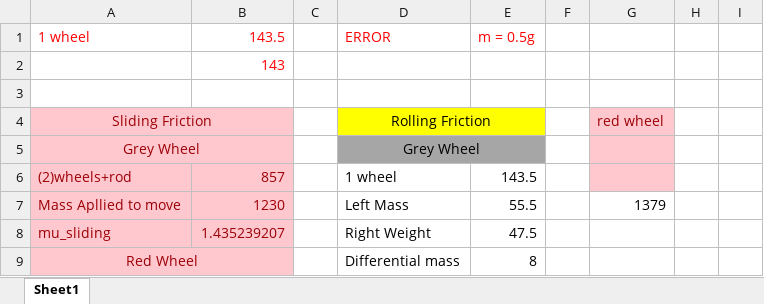
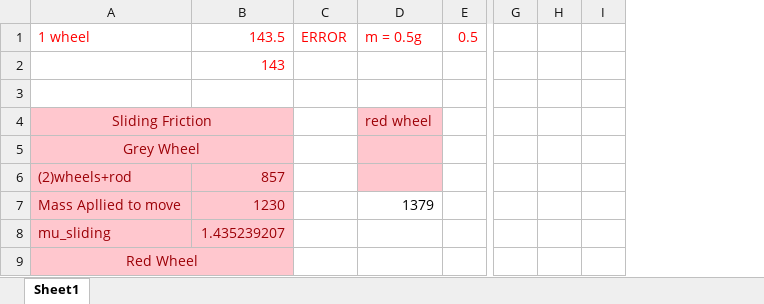
Before and after one commit to pedrammad/157A, an Excel workbook: WheelFriction.xlsx, sheet Sheet1, drawn as a sheet; only a part is shown, gaps mark what is left out; values as stored, in another font and other column widths than the file's, no borders; removed rows and columns are numbered as before the commit, all else as after; the diff covers the shown part only; the diff names each change by its address in the sheet, - before the commit and + after, or states it on an @@ line.

Commit message:
Format/ Uncertainty
Formatted the table for CDR dimensions.
Added uncertainty for friction.

```diff
--- a/WheelFriction.xlsx (sheet Sheet1)
+++ b/WheelFriction.xlsx (sheet Sheet1)
-column C, empty
-column D, rows 1-9: ERROR |  |  | Rolling Friction | Grey Wheel | 1 wheel | Left Mass | Right Weight | Differential mass
-column E, rows 1-9: m = 0.5g |  |  |  |  | 143.5 | 55.5 | 47.5 | 8
-column F, empty
+column C, row 1: ERROR
-column H, empty
-column I, empty
+column E, row 1: 0.5
+column G, empty
+column H, empty
+column I, empty
-D1: (empty)
+D1: m = 0.5g
```
Also changed, not shown: 16 added rows and 6 edited cells elsewhere in this sheet, formulas that keep their value, CDR Dimensions.xlsx.
